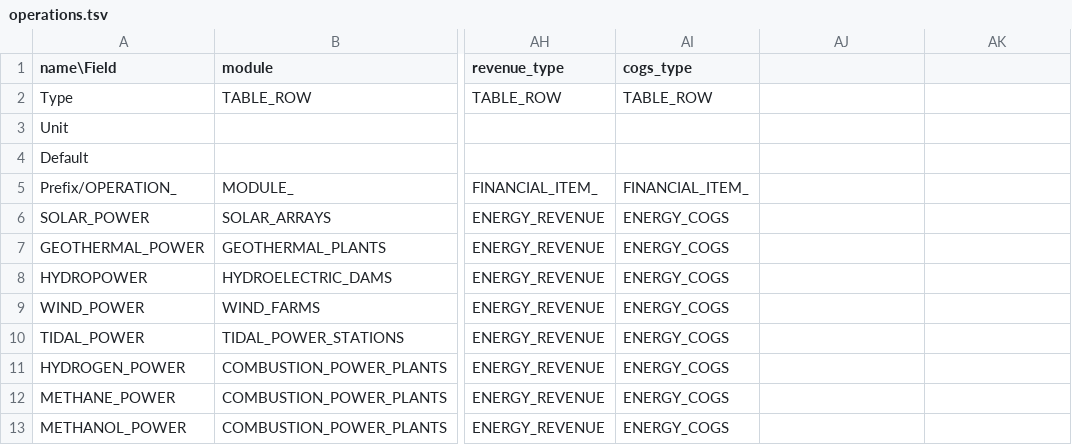
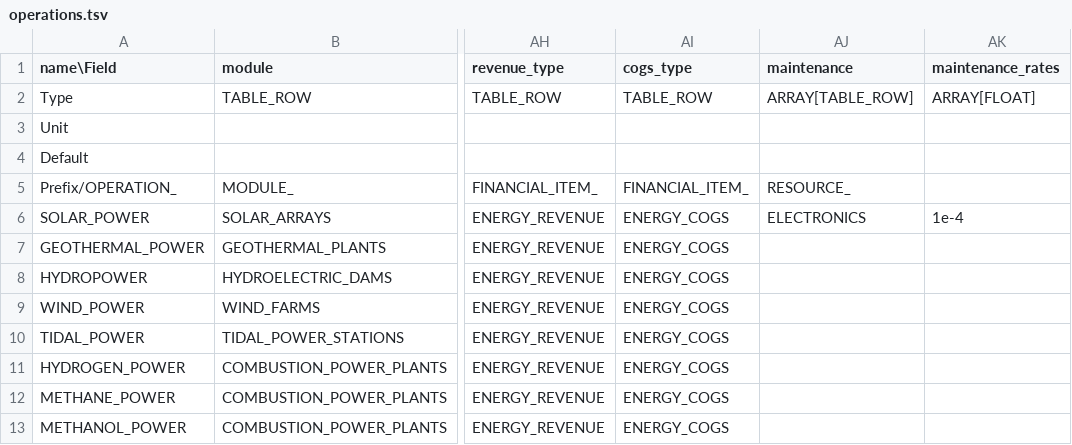
Before and after one commit to t2civ/astropolis_public, a TSV file: tables/operations.tsv, drawn as a sheet; only a part is shown, gaps mark what is left out; the diff names each change by its address in the sheet, - before the commit and + after, or states it on an @@ line.

```diff
--- a/tables/operations.tsv
+++ b/tables/operations.tsv
-AJ1: (empty)
+AJ1: maintenance
-AK1: (empty)
+AK1: maintenance_rates
-AJ2 (maintenance): (empty)
+AJ2 (maintenance): ARRAY[TABLE_ROW]
-AK2 (maintenance_rates): (empty)
+AK2 (maintenance_rates): ARRAY[FLOAT]
-AJ5 (maintenance): (empty)
+AJ5 (maintenance): RESOURCE_
-AJ6 (maintenance): (empty)
+AJ6 (maintenance): ELECTRONICS
-AK6 (maintenance_rates): (empty)
+AK6 (maintenance_rates): 1e-4
```
Also changed, not shown: tables/line_items.tsv, tables/modules.tsv, 3 other files.
